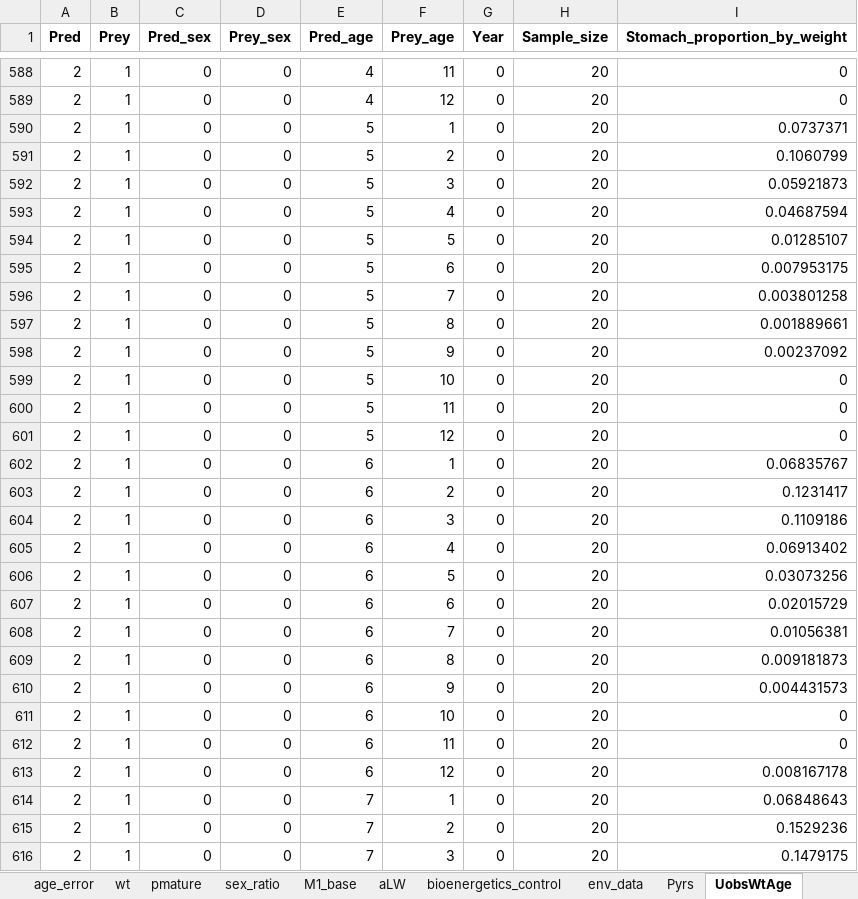
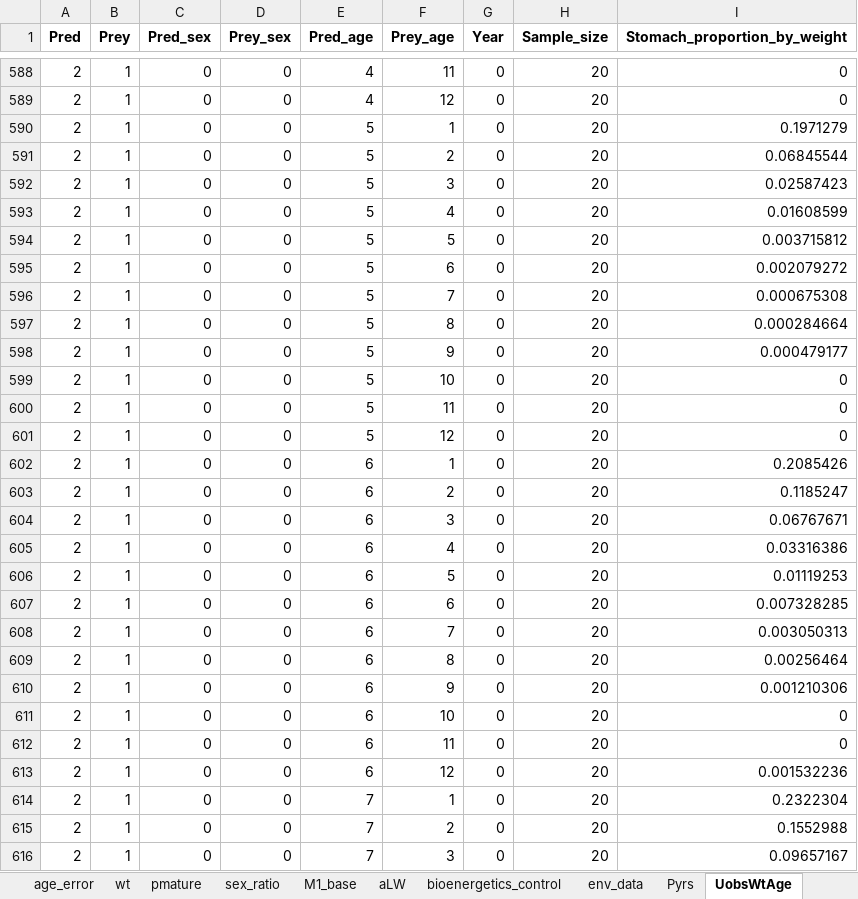
Before and after one commit to grantdadams/Rceattle, an Excel workbook: BS2017SS.xlsx, sheet UobsWtAge, drawn as a sheet; only a part is shown, gaps mark what is left out; values as stored, in another font and other column widths than the file's, no borders; the diff covers the shown part only; the diff names each change by its address in the sheet, - before the commit and + after, or states it on an @@ line.

Commit message:
Added suitability calculation across specific years
suit_styr and suit_endyr are now adjust in "fit_mod"

```diff
--- a/BS2017SS.xlsx (sheet UobsWtAge)
+++ b/BS2017SS.xlsx (sheet UobsWtAge)
-I590 (Stomach_proportion_by_weight): 0.0737371
+I590 (Stomach_proportion_by_weight): 0.1971279
-I591 (Stomach_proportion_by_weight): 0.1060799
+I591 (Stomach_proportion_by_weight): 0.06845544
-I592 (Stomach_proportion_by_weight): 0.05921873
+I592 (Stomach_proportion_by_weight): 0.02587423
-I593 (Stomach_proportion_by_weight): 0.04687594
+I593 (Stomach_proportion_by_weight): 0.01608599
-I594 (Stomach_proportion_by_weight): 0.01285107
+I594 (Stomach_proportion_by_weight): 0.003715812
-I595 (Stomach_proportion_by_weight): 0.007953175
+I595 (Stomach_proportion_by_weight): 0.002079272
-I596 (Stomach_proportion_by_weight): 0.003801258
+I596 (Stomach_proportion_by_weight): 0.000675308
-I597 (Stomach_proportion_by_weight): 0.001889661
+I597 (Stomach_proportion_by_weight): 0.000284664
-I598 (Stomach_proportion_by_weight): 0.00237092
+I598 (Stomach_proportion_by_weight): 0.000479177
-I602 (Stomach_proportion_by_weight): 0.06835767
+I602 (Stomach_proportion_by_weight): 0.2085426
-I603 (Stomach_proportion_by_weight): 0.1231417
+I603 (Stomach_proportion_by_weight): 0.1185247
-I604 (Stomach_proportion_by_weight): 0.1109186
+I604 (Stomach_proportion_by_weight): 0.06767671
-I605 (Stomach_proportion_by_weight): 0.06913402
+I605 (Stomach_proportion_by_weight): 0.03316386
-I606 (Stomach_proportion_by_weight): 0.03073256
+I606 (Stomach_proportion_by_weight): 0.01119253
-I607 (Stomach_proportion_by_weight): 0.02015729
+I607 (Stomach_proportion_by_weight): 0.007328285
-I608 (Stomach_proportion_by_weight): 0.01056381
+I608 (Stomach_proportion_by_weight): 0.003050313
-I609 (Stomach_proportion_by_weight): 0.009181873
+I609 (Stomach_proportion_by_weight): 0.00256464
-I610 (Stomach_proportion_by_weight): 0.004431573
+I610 (Stomach_proportion_by_weight): 0.001210306
-I613 (Stomach_proportion_by_weight): 0.008167178
+I613 (Stomach_proportion_by_weight): 0.001532236
-I614 (Stomach_proportion_by_weight): 0.06848643
+I614 (Stomach_proportion_by_weight): 0.2322304
-I615 (Stomach_proportion_by_weight): 0.1529236
+I615 (Stomach_proportion_by_weight): 0.1552988
-I616 (Stomach_proportion_by_weight): 0.1479175
+I616 (Stomach_proportion_by_weight): 0.09657167
```
Also changed, not shown: 112 edited cells elsewhere in this sheet, sheet control, 12 other files.
